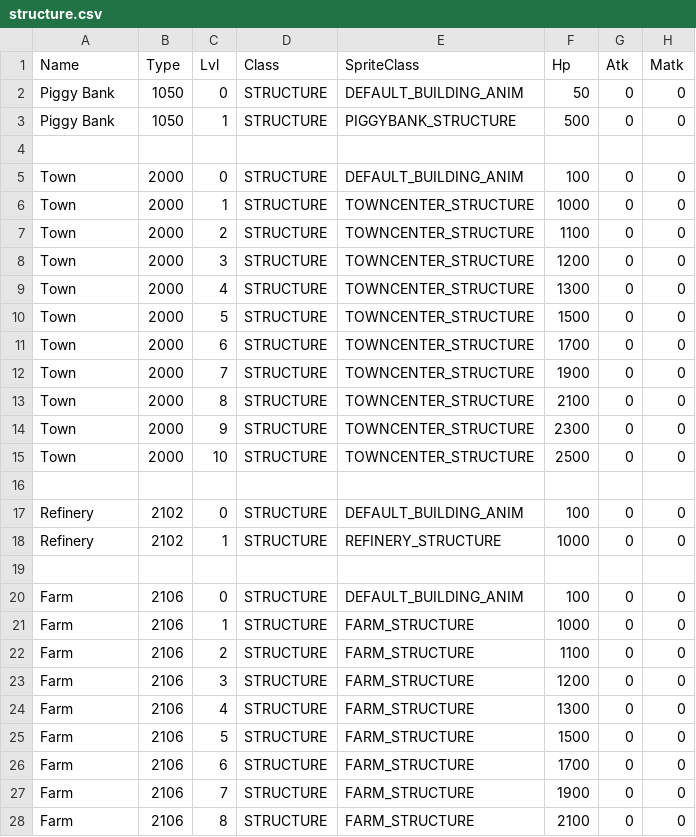
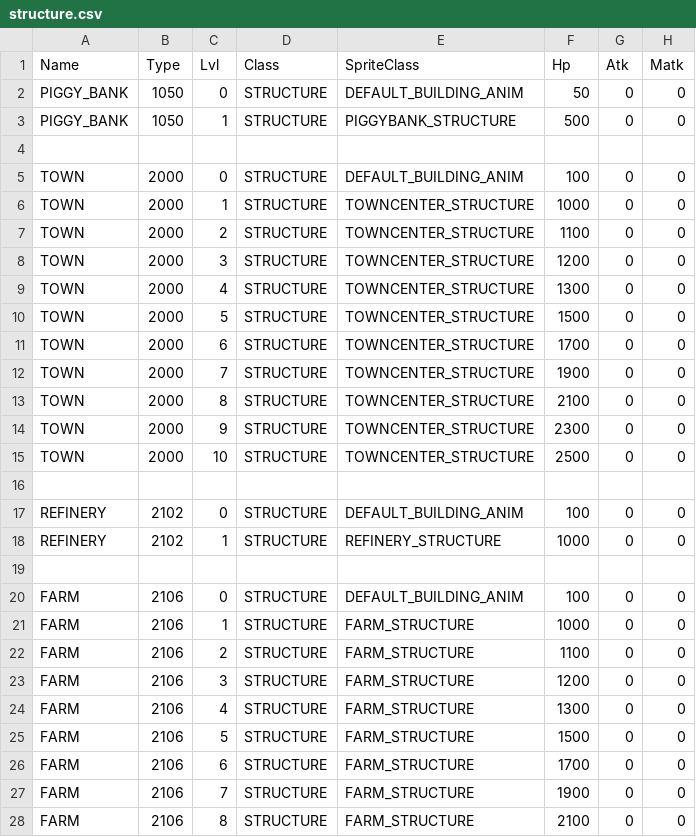
Before and after one commit to giulianob/tribalhero, a CSV file: Game/Setup/CSV/Custom/structure.csv, drawn as a sheet; only a part is shown; the diff covers the shown part only; the diff names each change by its address in the sheet, - before the commit and + after, or states it on an @@ line.

Commit message:
Capped the troop speed Removed "Total Labor" property from main building Changed structure name value to represent nls name

```diff
--- a/Game/Setup/CSV/Custom/structure.csv
+++ b/Game/Setup/CSV/Custom/structure.csv
-A2:A3 (Name): Piggy Bank
+A2:A3 (Name): PIGGY_BANK
-A5:A15 (Name): Town
+A5:A15 (Name): TOWN
-A17:A18 (Name): Refinery
+A17:A18 (Name): REFINERY
-A20:A28 (Name): Farm
+A20:A28 (Name): FARM
```
Also changed, not shown: 138 edited cells elsewhere in this file, 2 other files.
